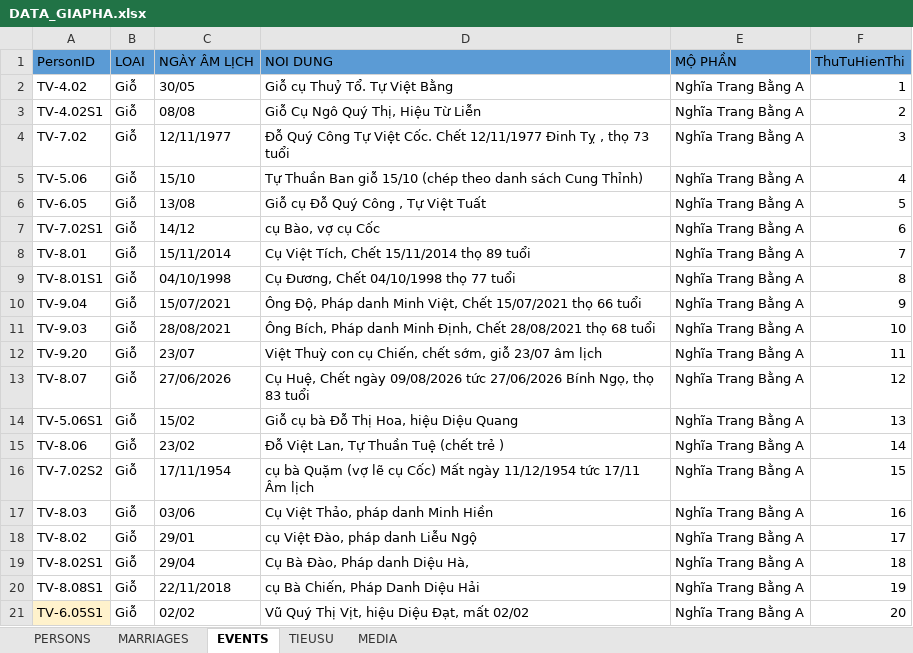
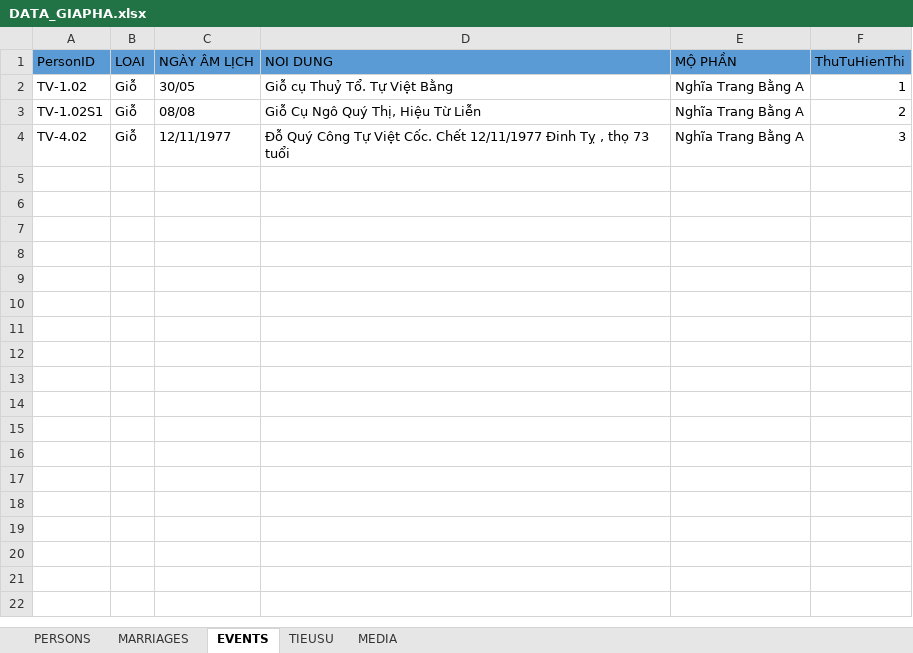
Before and after one commit to sohoa84/giapha-doviet, an Excel workbook: data/DATA_GIAPHA.xlsx, sheet EVENTS, drawn as a sheet; values as stored, in another font and other column widths than the file's, no borders; the diff names each change by its address in the sheet, - before the commit and + after, or states it on an @@ line.

```diff
--- a/data/DATA_GIAPHA.xlsx (sheet EVENTS)
+++ b/data/DATA_GIAPHA.xlsx (sheet EVENTS)
-A2 (PersonID): TV-4.02
+A2 (PersonID): TV-1.02
-A3 (PersonID): TV-4.02S1
+A3 (PersonID): TV-1.02S1
-A4 (PersonID): TV-7.02
+A4 (PersonID): TV-4.02
-row 5: TV-5.06 | Giỗ | 15/10 | Tự Thuần Ban giỗ 15/10 (chép theo danh sách Cung Thỉnh) | Nghĩa Trang Bằng A | 4
-row 6: TV-6.05 | Giỗ | 13/08 | Giỗ cụ Đỗ Quý Công , Tự Việt Tuất | Nghĩa Trang Bằng A | 5
-row 7: TV-7.02S1 | Giỗ | 14/12 | cụ Bào, vợ cụ Cốc | Nghĩa Trang Bằng A | 6
-row 8: TV-8.01 | Giỗ | 15/11/2014 | Cụ Việt Tích, Chết 15/11/2014 thọ 89 tuổi | Nghĩa Trang Bằng A | 7
-row 9: TV-8.01S1 | Giỗ | 04/10/1998 | Cụ Đương, Chết 04/10/1998 thọ 77 tuổi | Nghĩa Trang Bằng A | 8
-row 10: TV-9.04 | Giỗ | 15/07/2021 | Ông Độ, Pháp danh Minh Việt, Chết 15/07/2021 thọ 66 tuổi | Nghĩa Trang Bằng A | 9
-row 11: TV-9.03 | Giỗ | 28/08/2021 | Ông Bích, Pháp danh Minh Định, Chết 28/08/2021 thọ 68 tuổi | Nghĩa Trang Bằng A | 10
-row 12: TV-9.20 | Giỗ | 23/07 | Việt Thuỳ con cụ Chiến, chết sớm, giỗ 23/07 âm lịch | Nghĩa Trang Bằng A | 11
-row 13: TV-8.07 | Giỗ | 27/06/2026 | Cụ Huệ, Chết ngày 09/08/2026 tức 27/06/2026 Bính Ngọ, thọ 83 tuổi | Nghĩa Trang Bằng A | 12
-row 14: TV-5.06S1 | Giỗ | 15/02 | Giỗ cụ bà Đỗ Thị Hoa, hiệu Diệu Quang | Nghĩa Trang Bằng A | 13
-row 15: TV-8.06 | Giỗ | 23/02 | Đỗ Việt Lan, Tự Thuần Tuệ (chết trẻ ) | Nghĩa Trang Bằng A | 14
-row 16: TV-7.02S2 | Giỗ | 17/11/1954 | cụ bà Quặm (vợ lẽ cụ Cốc) Mất ngày 11/12/1954 tức 17/11 Âm lịch | Nghĩa Trang Bằng A | 15
-row 17: TV-8.03 | Giỗ | 03/06 | Cụ Việt Thảo, pháp danh Minh Hiền | Nghĩa Trang Bằng A | 16
-row 18: TV-8.02 | Giỗ | 29/01 | cụ Việt Đào, pháp danh Liễu Ngộ | Nghĩa Trang Bằng A | 17
-row 19: TV-8.02S1 | Giỗ | 29/04 | Cụ Bà Đào, Pháp danh Diệu Hà, | Nghĩa Trang Bằng A | 18
-row 20: TV-8.08S1 | Giỗ | 22/11/2018 | cụ Bà Chiến, Pháp Danh Diệu Hải | Nghĩa Trang Bằng A | 19
-row 21: TV-6.05S1 | Giỗ | 02/02 | Vũ Quý Thị Vịt, hiệu Diệu Đạt, mất 02/02 | Nghĩa Trang Bằng A | 20
```
Also changed, not shown: sheet PERSONS, sheet MARRIAGES, sheet MEDIA, sheet TIEUSU, 1 other file.
